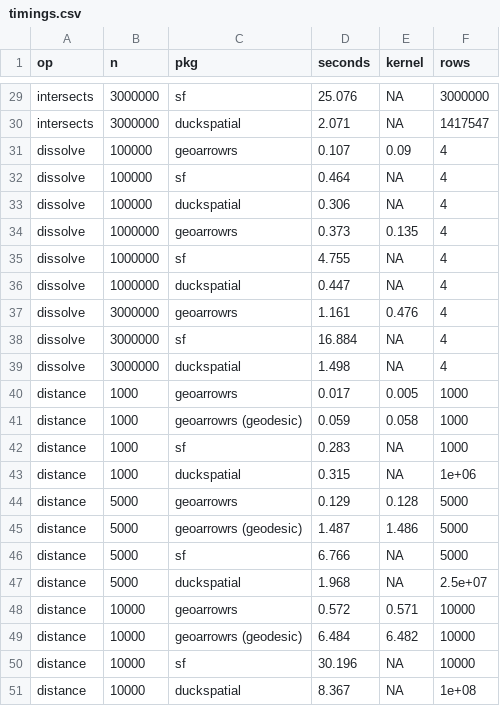
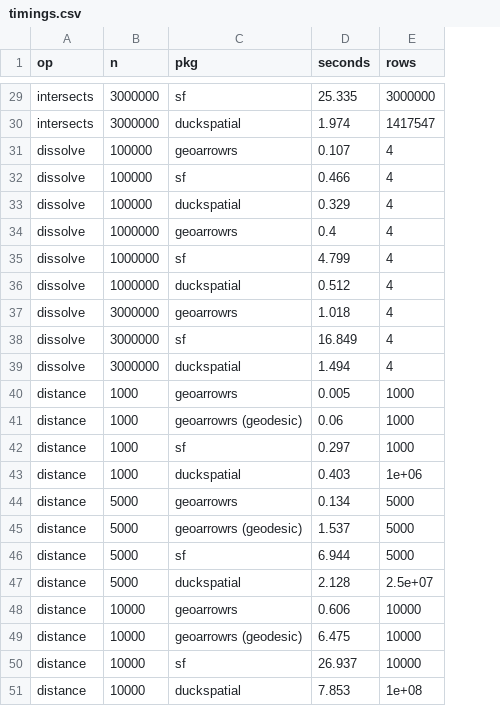
Before and after one commit to JosiahParry/geoarrowrs, a CSV file: bench/duckspatial/last-run/timings.csv, drawn as a sheet; only a part is shown, gaps mark what is left out; the diff covers the shown part only; the diff names each change by its address in the sheet, - before the commit and + after, or states it on an @@ line.

```diff
--- a/bench/duckspatial/last-run/timings.csv
+++ b/bench/duckspatial/last-run/timings.csv
-column E (kernel), rows 29-51: NA | NA | 0.09 | NA | NA | 0.135 | NA | NA | 0.476 | NA | NA | 0.005 | 0.058 | NA | NA | 0.128 | 1.486 | NA | NA | 0.571 | 6.482 | NA | NA
-D29 (seconds): 25.076
+D29 (seconds): 25.335
-D30 (seconds): 2.071
+D30 (seconds): 1.974
-D32 (seconds): 0.464
+D32 (seconds): 0.466
-D33 (seconds): 0.306
+D33 (seconds): 0.329
-D34 (seconds): 0.373
+D34 (seconds): 0.4
-D35 (seconds): 4.755
+D35 (seconds): 4.799
-D36 (seconds): 0.447
+D36 (seconds): 0.512
-D37 (seconds): 1.161
+D37 (seconds): 1.018
-D38 (seconds): 16.884
+D38 (seconds): 16.849
-D39 (seconds): 1.498
+D39 (seconds): 1.494
-D40 (seconds): 0.017
+D40 (seconds): 0.005
-D41 (seconds): 0.059
+D41 (seconds): 0.06
-D42 (seconds): 0.283
+D42 (seconds): 0.297
-D43 (seconds): 0.315
+D43 (seconds): 0.403
-D44 (seconds): 0.129
+D44 (seconds): 0.134
-D45 (seconds): 1.487
+D45 (seconds): 1.537
-D46 (seconds): 6.766
+D46 (seconds): 6.944
-D47 (seconds): 1.968
+D47 (seconds): 2.128
-D48 (seconds): 0.572
+D48 (seconds): 0.606
-D49 (seconds): 6.484
+D49 (seconds): 6.475
-D50 (seconds): 30.196
+D50 (seconds): 26.937
-D51 (seconds): 8.367
+D51 (seconds): 7.853
```
Also changed, not shown: 27 edited cells elsewhere in this file, bench/duckspatial/last-run/machine.csv, 10 other files.
